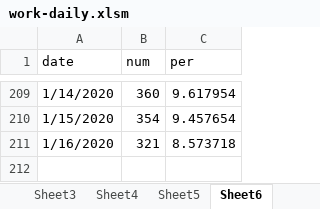
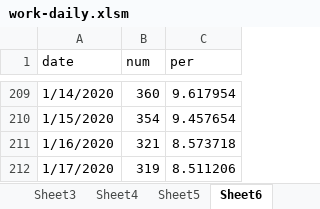
Before and after one commit to Newcxy/Work_Data, an Excel workbook: work-daily.xlsm, sheet Sheet6, drawn as a sheet; only a part is shown, gaps mark what is left out; values as stored, in another font and other column widths than the file's, no borders; the diff names each change by its address in the sheet, - before the commit and + after, or states it on an @@ line.

```diff
--- a/work-daily.xlsm (sheet Sheet6)
+++ b/work-daily.xlsm (sheet Sheet6)
+row 212: 1/17/2020 | 319 | 8.511206
```
Also changed, not shown: sheet Sheet4, sheet Sheet5, sheet Sheet3, sheet Sheet1, sheet Sheet2, charts or pictures.
